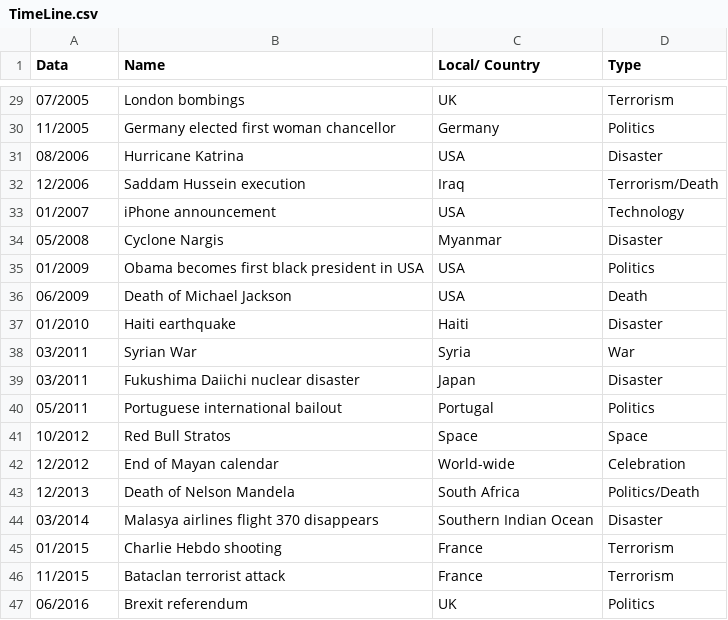
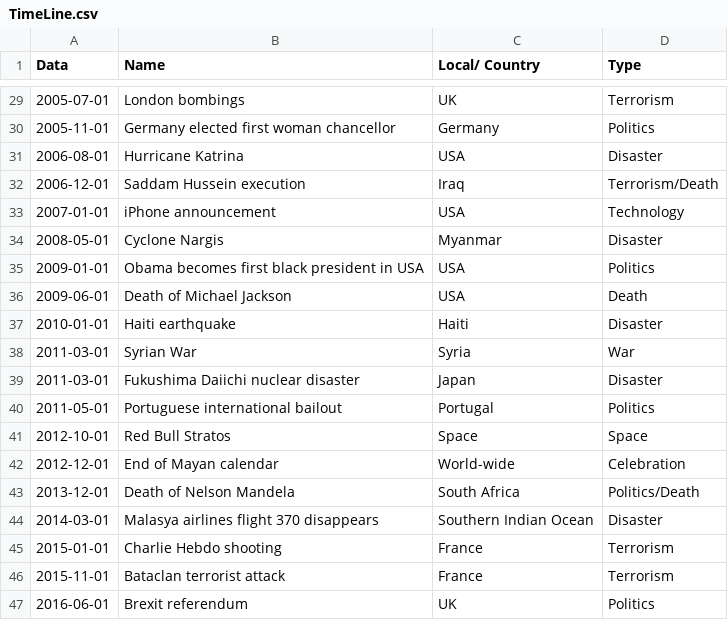
Before and after one commit to henrique93/VI-Project, a CSV file: datasets/TimeLine.csv, drawn as a sheet; only a part is shown, gaps mark what is left out; the diff covers the shown part only.

```diff
--- a/datasets/TimeLine.csv
+++ b/datasets/TimeLine.csv
@@ -29,19 +29,19 @@ Data,Name,Local/ Country,Type
-07/2005,London bombings,UK,Terrorism
-11/2005,Germany elected first woman chancellor,Germany,Politics
-08/2006,Hurricane Katrina,USA,Disaster
-12/2006,Saddam Hussein execution,Iraq,Terrorism/Death
-01/2007,iPhone announcement,USA,Technology
-05/2008,Cyclone Nargis,Myanmar,Disaster
-01/2009,Obama becomes first black president in USA,USA,Politics
-06/2009,Death of Michael Jackson,USA,Death
-01/2010,Haiti earthquake,Haiti,Disaster
-03/2011,Syrian War,Syria,War
-03/2011,Fukushima Daiichi nuclear disaster,Japan,Disaster
-05/2011,Portuguese international bailout,Portugal,Politics
-10/2012,Red Bull Stratos,Space,Space
-12/2012,End of Mayan calendar,World-wide,Celebration
-12/2013,Death of Nelson Mandela,South Africa,Politics/Death
-03/2014,Malasya airlines flight 370 disappears,Southern Indian Ocean,Disaster
-01/2015,Charlie Hebdo shooting,France,Terrorism
-11/2015,Bataclan terrorist attack,France,Terrorism
-06/2016,Brexit referendum,UK,Politics
+2005-07-01,London bombings,UK,Terrorism
+2005-11-01,Germany elected first woman chancellor,Germany,Politics
+2006-08-01,Hurricane Katrina,USA,Disaster
+2006-12-01,Saddam Hussein execution,Iraq,Terrorism/Death
+2007-01-01,iPhone announcement,USA,Technology
+2008-05-01,Cyclone Nargis,Myanmar,Disaster
+2009-01-01,Obama becomes first black president in USA,USA,Politics
+2009-06-01,Death of Michael Jackson,USA,Death
+2010-01-01,Haiti earthquake,Haiti,Disaster
+2011-03-01,Syrian War,Syria,War
+2011-03-01,Fukushima Daiichi nuclear disaster,Japan,Disaster
+2011-05-01,Portuguese international bailout,Portugal,Politics
+2012-10-01,Red Bull Stratos,Space,Space
+2012-12-01,End of Mayan calendar,World-wide,Celebration
+2013-12-01,Death of Nelson Mandela,South Africa,Politics/Death
+2014-03-01,Malasya airlines flight 370 disappears,Southern Indian Ocean,Disaster
+2015-01-01,Charlie Hebdo shooting,France,Terrorism
+2015-11-01,Bataclan terrorist attack,France,Terrorism
+2016-06-01,Brexit referendum,UK,Politics
```
Also changed, not shown: 28 edited cells elsewhere in this file, 3 other files.
